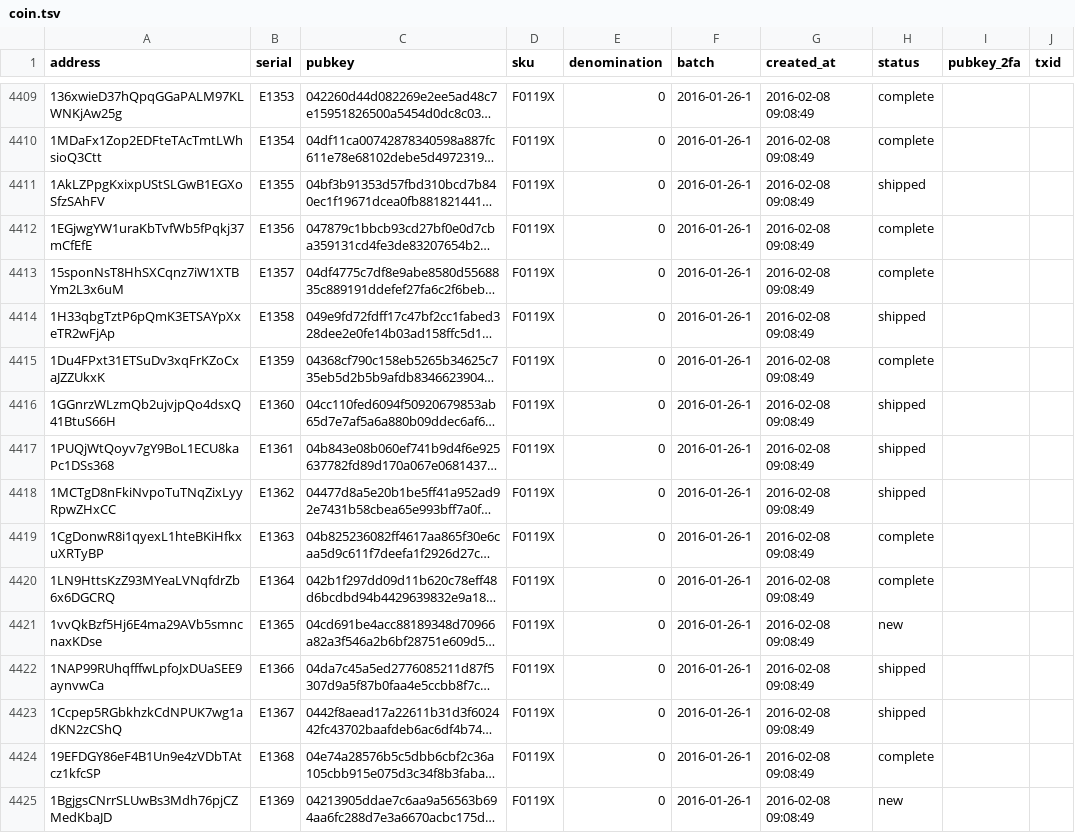
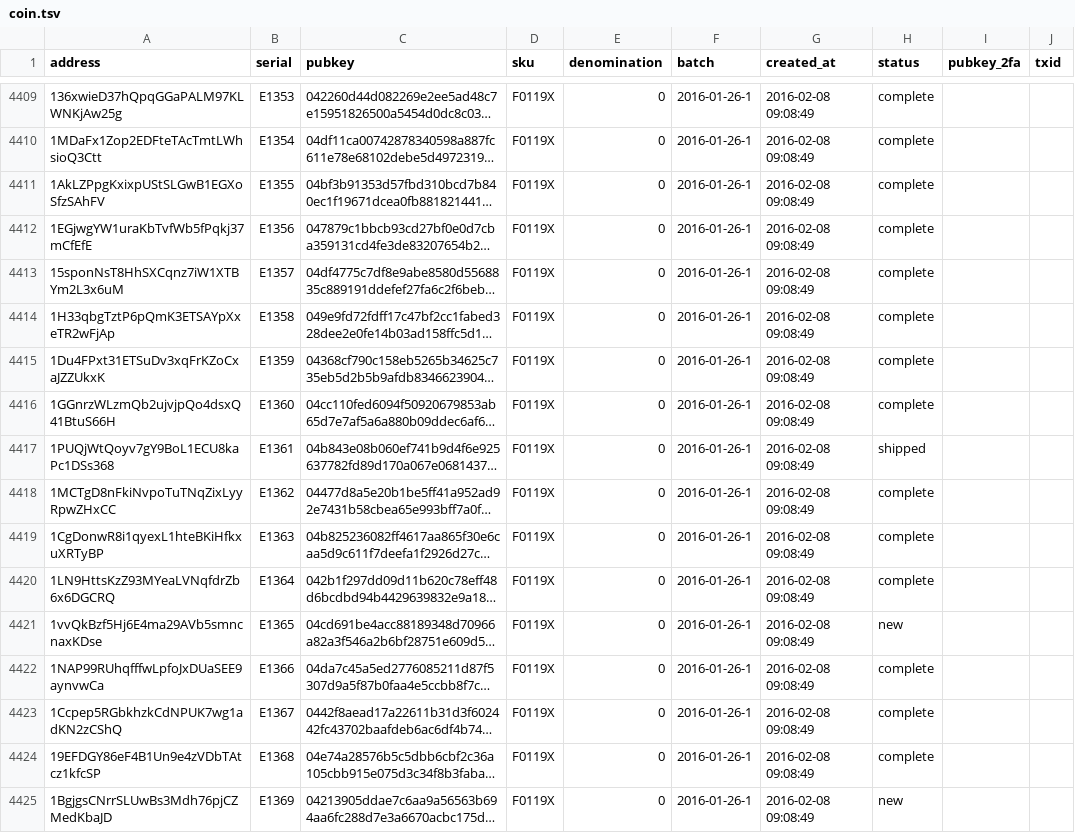
Before and after one commit to prasos/denarium-database, a TSV file: coin.tsv, drawn as a sheet; only a part is shown, gaps mark what is left out; long unchanged cells end in …; the diff covers the shown part only; the diff names each change by its address in the sheet, - before the commit and + after, or states it on an @@ line.

Commit message:
Daily coin status update

```diff
--- a/coin.tsv
+++ b/coin.tsv
-H4411 (status): shipped
+H4411 (status): complete
-H4414 (status): shipped
+H4414 (status): complete
-H4416 (status): shipped
+H4416 (status): complete
-H4418 (status): shipped
+H4418 (status): complete
-H4422:H4423 (status): shipped
+H4422:H4423 (status): complete
```
Also changed, not shown: 20 added rows and 44 edited cells elsewhere in this file, 1 other file.
